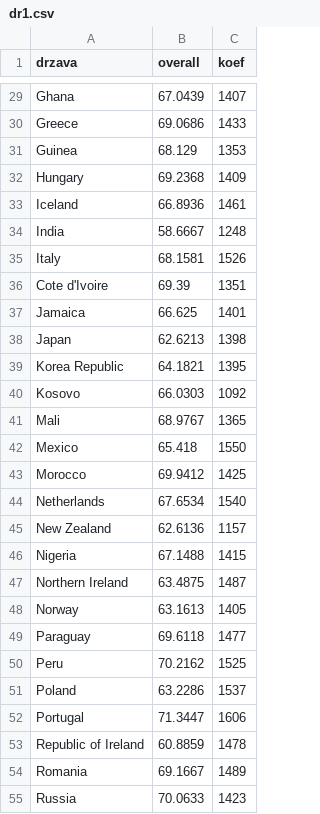
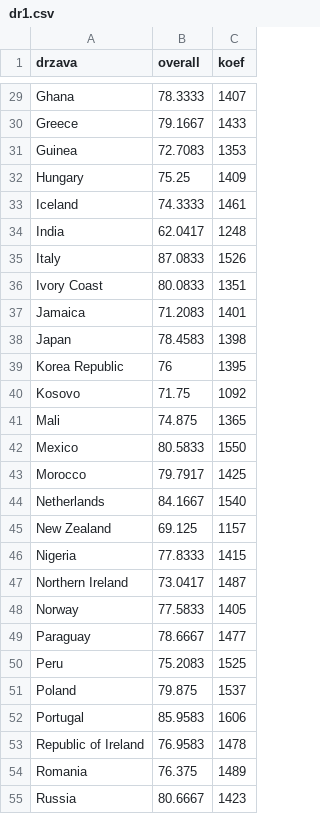
Before and after one commit to anaduu/Moneyball, a CSV file: web_scraping/dr1.csv, drawn as a sheet; only a part is shown, gaps mark what is left out; removed rows and columns are numbered as before the commit, all else as after; the diff covers the shown part only; the diff names each change by its address in the sheet, - before the commit and + after, or states it on an @@ line.

```diff
--- a/web_scraping/dr1.csv
+++ b/web_scraping/dr1.csv
-B29 (overall): 67.0439
+B29 (overall): 78.3333
-B30 (overall): 69.0686
+B30 (overall): 79.1667
-B31 (overall): 68.129
+B31 (overall): 72.7083
-B32 (overall): 69.2368
+B32 (overall): 75.25
-B33 (overall): 66.8936
+B33 (overall): 74.3333
-B34 (overall): 58.6667
+B34 (overall): 62.0417
-B35 (overall): 68.1581
+B35 (overall): 87.0833
-row 36: Cote d'Ivoire | 69.39 | 1351
+row 36: Ivory Coast | 80.0833 | 1351
-B37 (overall): 66.625
+B37 (overall): 71.2083
-B38 (overall): 62.6213
+B38 (overall): 78.4583
-B39 (overall): 64.1821
+B39 (overall): 76
-B40 (overall): 66.0303
+B40 (overall): 71.75
-B41 (overall): 68.9767
+B41 (overall): 74.875
-B42 (overall): 65.418
+B42 (overall): 80.5833
-B43 (overall): 69.9412
+B43 (overall): 79.7917
-B44 (overall): 67.6534
+B44 (overall): 84.1667
-B45 (overall): 62.6136
+B45 (overall): 69.125
-B46 (overall): 67.1488
+B46 (overall): 77.8333
-B47 (overall): 63.4875
+B47 (overall): 73.0417
-B48 (overall): 63.1613
+B48 (overall): 77.5833
-B49 (overall): 69.6118
+B49 (overall): 78.6667
-B50 (overall): 70.2162
+B50 (overall): 75.2083
-B51 (overall): 63.2286
+B51 (overall): 79.875
-B52 (overall): 71.3447
+B52 (overall): 85.9583
-B53 (overall): 60.8859
+B53 (overall): 76.9583
-B54 (overall): 69.1667
+B54 (overall): 76.375
-B55 (overall): 70.0633
+B55 (overall): 80.6667
```
Also changed, not shown: 2 added rows, 2 removed rows and 43 edited cells elsewhere in this file.
